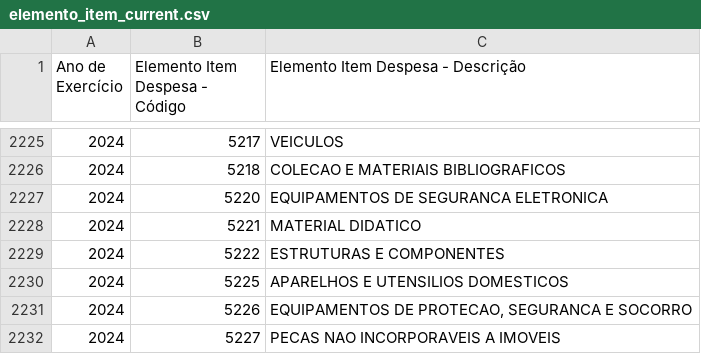
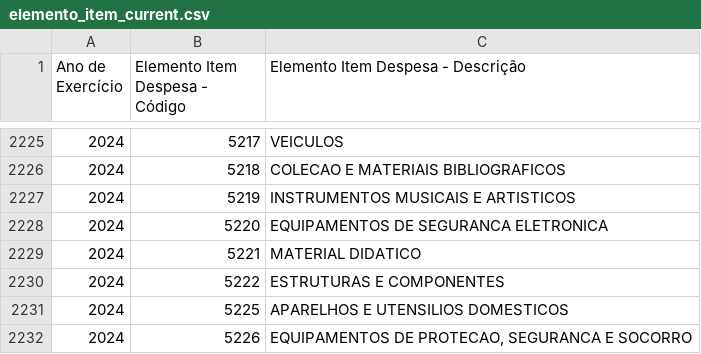
Before and after one commit to splor-mg/dados-aux-classificadores, a CSV file: data-raw/elemento_item_current.csv, drawn as a sheet; only a part is shown, gaps mark what is left out; the shorter side is filled out with more unchanged rows; the diff names each change by its address in the sheet, - before the commit and + after, or states it on an @@ line.

```diff
--- a/data-raw/elemento_item_current.csv
+++ b/data-raw/elemento_item_current.csv
+row 2227: 2024 | 5219 | INSTRUMENTOS MUSICAIS E ARTISTICOS
```
Also changed, not shown: data/elemento_item.csv, 1 other file.
